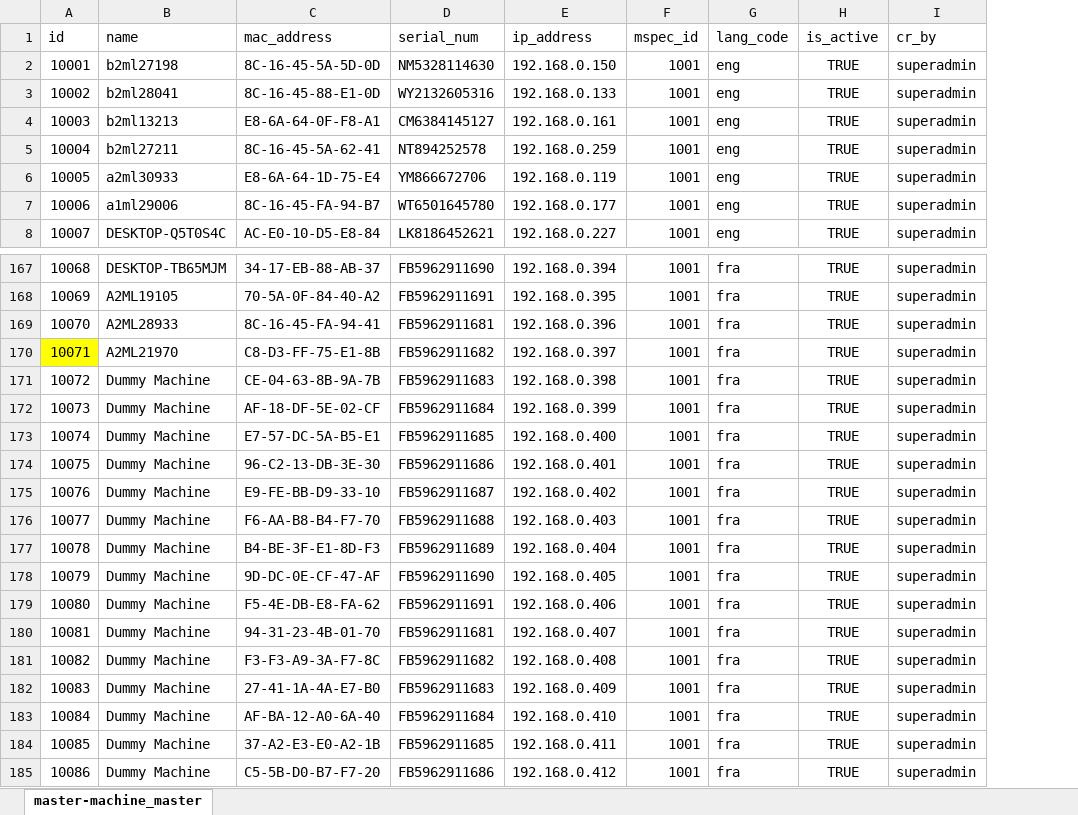
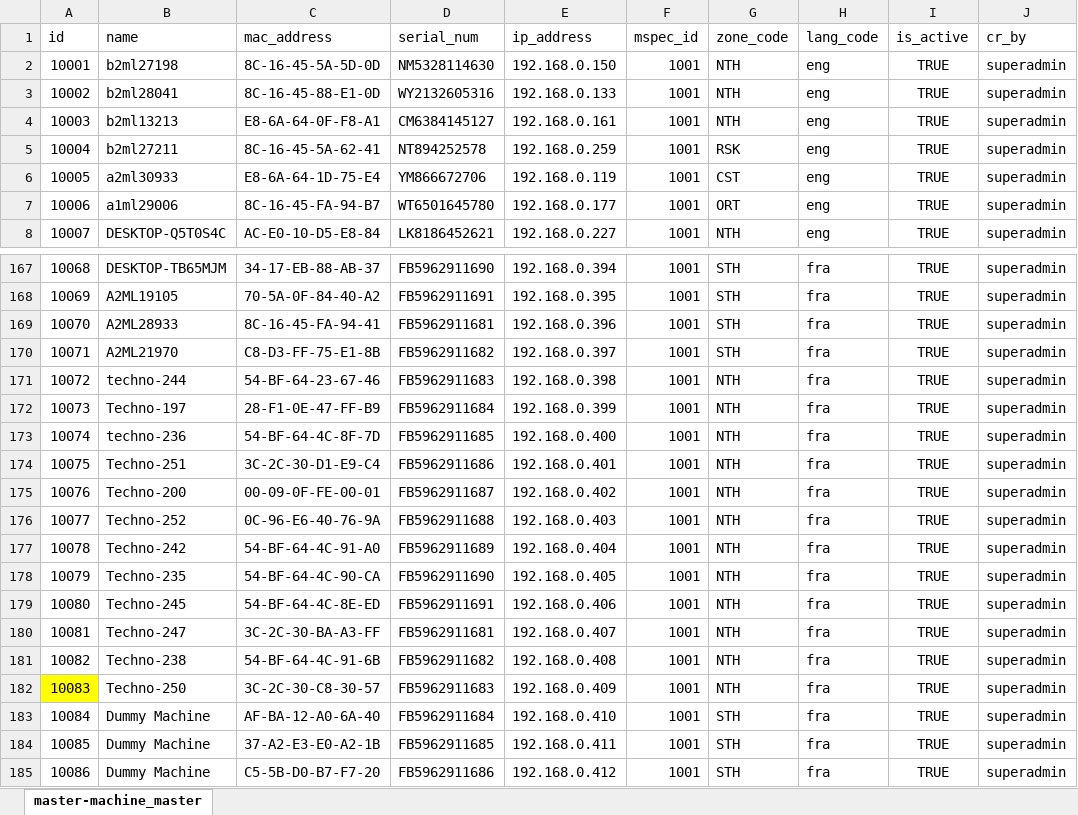
Before and after one commit to ssenmosip/mosip-temp-documentation, an Excel workbook: _files/requirements/master_data/master-machine_master.xlsx, sheet master-machine_master, drawn as a sheet; only a part is shown, gaps mark what is left out; values as stored, in another font and other column widths than the file's, no borders; the diff covers the shown part only; the diff names each change by its address in the sheet, - before the commit and + after, or states it on an @@ line.

```diff
--- a/_files/requirements/master_data/master-machine_master.xlsx (sheet master-machine_master)
+++ b/_files/requirements/master_data/master-machine_master.xlsx (sheet master-machine_master)
+column G (zone_code), rows 2-8: NTH | NTH | NTH | RSK | CST | ORT | NTH; rows 167-185: STH | STH | STH | STH | NTH | NTH | NTH | NTH | NTH | NTH | NTH | NTH | NTH | NTH | NTH | NTH | STH | STH | STH
-A170 fill: #FFFF00
+A170 fill: none
-B171 (name): Dummy Machine
+B171 (name): techno-244
-C171 (mac_address): CE-04-63-8B-9A-7B
+C171 (mac_address): 54-BF-64-23-67-46
-B172 (name): Dummy Machine
+B172 (name): Techno-197
-C172 (mac_address): AF-18-DF-5E-02-CF
+C172 (mac_address): 28-F1-0E-47-FF-B9
-B173 (name): Dummy Machine
+B173 (name): techno-236
-C173 (mac_address): E7-57-DC-5A-B5-E1
+C173 (mac_address): 54-BF-64-4C-8F-7D
-B174 (name): Dummy Machine
+B174 (name): Techno-251
-C174 (mac_address): 96-C2-13-DB-3E-30
+C174 (mac_address): 3C-2C-30-D1-E9-C4
-B175 (name): Dummy Machine
+B175 (name): Techno-200
-C175 (mac_address): E9-FE-BB-D9-33-10
+C175 (mac_address): 00-09-0F-FE-00-01
-B176 (name): Dummy Machine
+B176 (name): Techno-252
-C176 (mac_address): F6-AA-B8-B4-F7-70
+C176 (mac_address): 0C-96-E6-40-76-9A
-B177 (name): Dummy Machine
+B177 (name): Techno-242
-C177 (mac_address): B4-BE-3F-E1-8D-F3
+C177 (mac_address): 54-BF-64-4C-91-A0
-B178 (name): Dummy Machine
+B178 (name): Techno-235
-C178 (mac_address): 9D-DC-0E-CF-47-AF
+C178 (mac_address): 54-BF-64-4C-90-CA
-B179 (name): Dummy Machine
+B179 (name): Techno-245
-C179 (mac_address): F5-4E-DB-E8-FA-62
+C179 (mac_address): 54-BF-64-4C-8E-ED
-B180 (name): Dummy Machine
+B180 (name): Techno-247
-C180 (mac_address): 94-31-23-4B-01-70
+C180 (mac_address): 3C-2C-30-BA-A3-FF
-B181 (name): Dummy Machine
+B181 (name): Techno-238
-C181 (mac_address): F3-F3-A9-3A-F7-8C
+C181 (mac_address): 54-BF-64-4C-91-6B
-A182 fill: none
+A182 fill: #FFFF00
-B182 (name): Dummy Machine
+B182 (name): Techno-250
-C182 (mac_address): 27-41-1A-4A-E7-B0
+C182 (mac_address): 3C-2C-30-C8-30-57
```
Also changed, not shown: 48 edited cells and cell formats elsewhere in this sheet, _files/requirements/master_data/master-device_master.xlsx, _files/requirements/master_data/master-device_master_h.xlsx, 18 other files.
